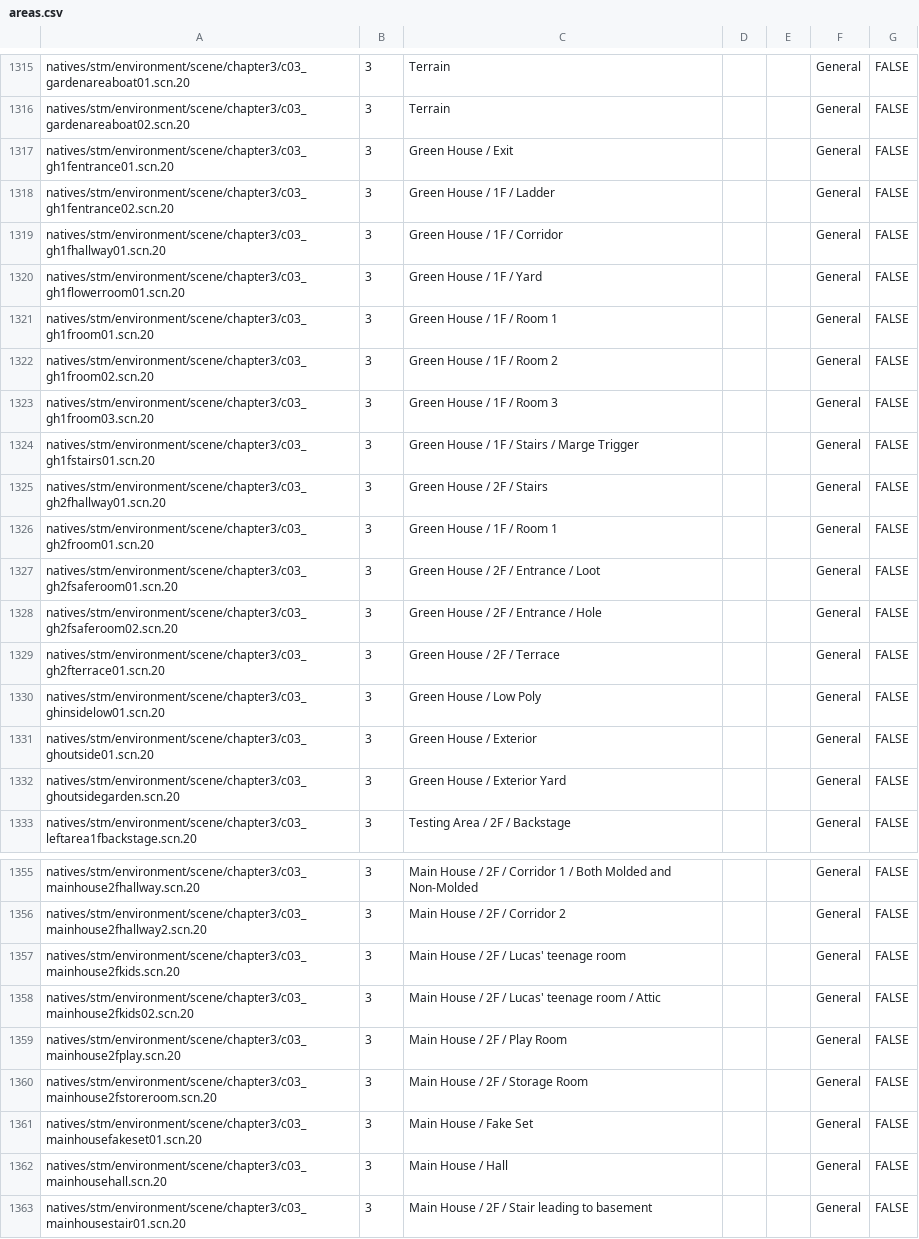
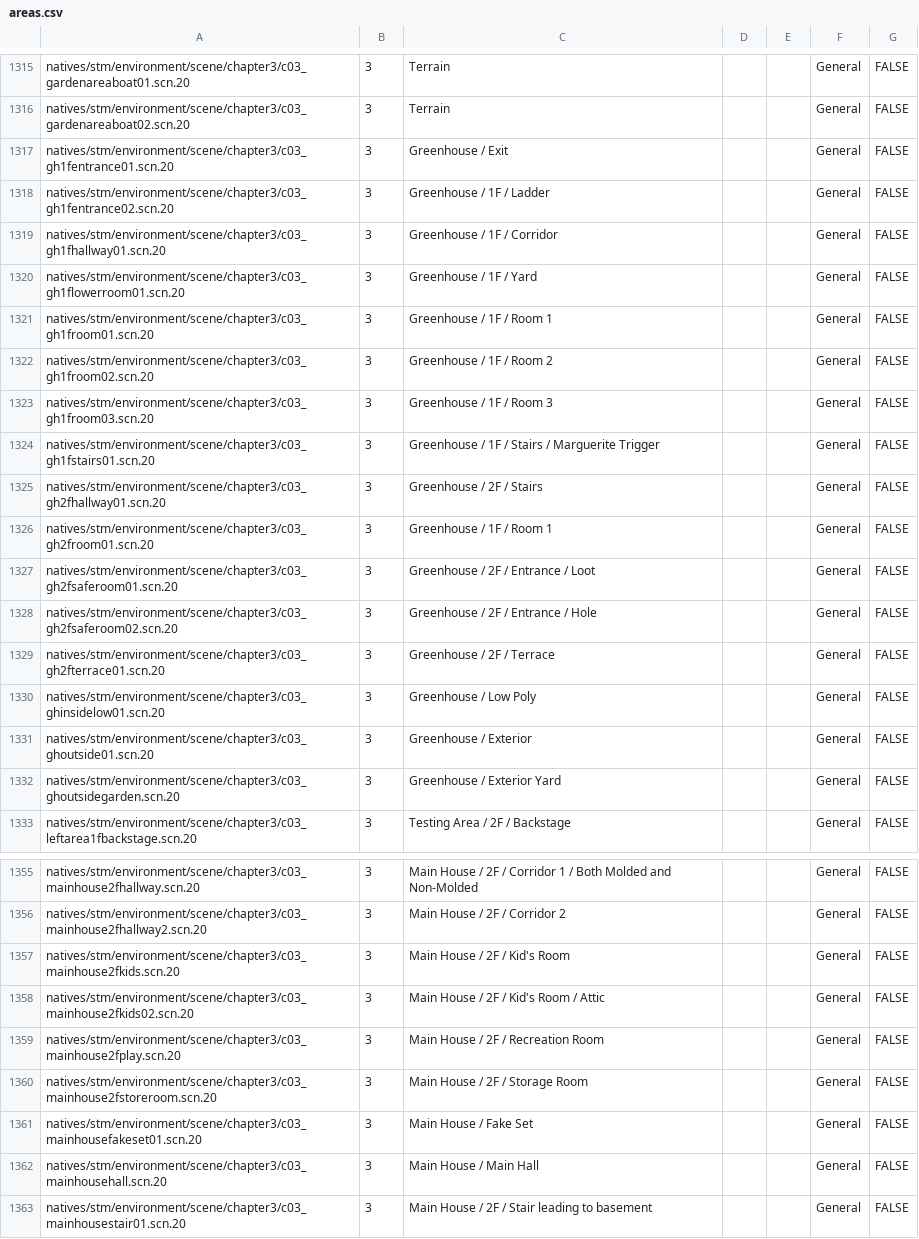
Before and after one commit to juliangrtz/re7, a CSV file: src/Biohazard.BioRand.RE7/_Data/areas.csv, drawn as a sheet; only a part is shown, gaps mark what is left out; the diff covers the shown part only.

```diff
--- a/src/Biohazard.BioRand.RE7/_Data/areas.csv
+++ b/src/Biohazard.BioRand.RE7/_Data/areas.csv
@@ -1316,18 +1316,18 @@ natives/stm/environment/scene/chapter3/c03_gardenareaboat01.scn.20,3,Terrain,,,G
 natives/stm/environment/scene/chapter3/c03_gardenareaboat02.scn.20,3,Terrain,,,General,FALSE
-natives/stm/environment/scene/chapter3/c03_gh1fentrance01.scn.20,3,Green House / Exit,,,General,FALSE
-natives/stm/environment/scene/chapter3/c03_gh1fentrance02.scn.20,3,Green House / 1F / Ladder,,,General,FALSE
-natives/stm/environment/scene/chapter3/c03_gh1fhallway01.scn.20,3,Green House / 1F / Corridor,,,General,FALSE
-natives/stm/environment/scene/chapter3/c03_gh1flowerroom01.scn.20,3,Green House / 1F / Yard,,,General,FALSE
-natives/stm/environment/scene/chapter3/c03_gh1froom01.scn.20,3,Green House / 1F / Room 1,,,General,FALSE
-natives/stm/environment/scene/chapter3/c03_gh1froom02.scn.20,3,Green House / 1F / Room 2,,,General,FALSE
-natives/stm/environment/scene/chapter3/c03_gh1froom03.scn.20,3,Green House / 1F / Room 3,,,General,FALSE
-natives/stm/environment/scene/chapter3/c03_gh1fstairs01.scn.20,3,Green House / 1F / Stairs / Marge Trigger,,,General,FALSE
-natives/stm/environment/scene/chapter3/c03_gh2fhallway01.scn.20,3,Green House / 2F / Stairs,,,General,FALSE
-natives/stm/environment/scene/chapter3/c03_gh2froom01.scn.20,3,Green House / 1F / Room 1,,,General,FALSE
-natives/stm/environment/scene/chapter3/c03_gh2fsaferoom01.scn.20,3,Green House / 2F / Entrance / Loot,,,General,FALSE
-natives/stm/environment/scene/chapter3/c03_gh2fsaferoom02.scn.20,3,Green House / 2F / Entrance / Hole,,,General,FALSE
-natives/stm/environment/scene/chapter3/c03_gh2fterrace01.scn.20,3,Green House / 2F / Terrace,,,General,FALSE
-natives/stm/environment/scene/chapter3/c03_ghinsidelow01.scn.20,3,Green House / Low Poly,,,General,FALSE
-natives/stm/environment/scene/chapter3/c03_ghoutside01.scn.20,3,Green House / Exterior,,,General,FALSE
-natives/stm/environment/scene/chapter3/c03_ghoutsidegarden.scn.20,3,Green House / Exterior Yard,,,General,FALSE
+natives/stm/environment/scene/chapter3/c03_gh1fentrance01.scn.20,3,Greenhouse / Exit,,,General,FALSE
+natives/stm/environment/scene/chapter3/c03_gh1fentrance02.scn.20,3,Greenhouse / 1F / Ladder,,,General,FALSE
+natives/stm/environment/scene/chapter3/c03_gh1fhallway01.scn.20,3,Greenhouse / 1F / Corridor,,,General,FALSE
+natives/stm/environment/scene/chapter3/c03_gh1flowerroom01.scn.20,3,Greenhouse / 1F / Yard,,,General,FALSE
+natives/stm/environment/scene/chapter3/c03_gh1froom01.scn.20,3,Greenhouse / 1F / Room 1,,,General,FALSE
+natives/stm/environment/scene/chapter3/c03_gh1froom02.scn.20,3,Greenhouse / 1F / Room 2,,,General,FALSE
+natives/stm/environment/scene/chapter3/c03_gh1froom03.scn.20,3,Greenhouse / 1F / Room 3,,,General,FALSE
+natives/stm/environment/scene/chapter3/c03_gh1fstairs01.scn.20,3,Greenhouse / 1F / Stairs / Marguerite Trigger,,,General,FALSE
+natives/stm/environment/scene/chapter3/c03_gh2fhallway01.scn.20,3,Greenhouse / 2F / Stairs,,,General,FALSE
+natives/stm/environment/scene/chapter3/c03_gh2froom01.scn.20,3,Greenhouse / 1F / Room 1,,,General,FALSE
+natives/stm/environment/scene/chapter3/c03_gh2fsaferoom01.scn.20,3,Greenhouse / 2F / Entrance / Loot,,,General,FALSE
+natives/stm/environment/scene/chapter3/c03_gh2fsaferoom02.scn.20,3,Greenhouse / 2F / Entrance / Hole,,,General,FALSE
+natives/stm/environment/scene/chapter3/c03_gh2fterrace01.scn.20,3,Greenhouse / 2F / Terrace,,,General,FALSE
+natives/stm/environment/scene/chapter3/c03_ghinsidelow01.scn.20,3,Greenhouse / Low Poly,,,General,FALSE
+natives/stm/environment/scene/chapter3/c03_ghoutside01.scn.20,3,Greenhouse / Exterior,,,General,FALSE
+natives/stm/environment/scene/chapter3/c03_ghoutsidegarden.scn.20,3,Greenhouse / Exterior Yard,,,General,FALSE
 natives/stm/environment/scene/chapter3/c03_leftarea1fbackstage.scn.20,3,Testing Area / 2F / Backstage,,,General,FALSE
@@ -1356,8 +1356,8 @@ natives/stm/environment/scene/chapter3/c03_mainhouse2fhallway.scn.20,3,Main Hous
 natives/stm/environment/scene/chapter3/c03_mainhouse2fhallway2.scn.20,3,Main House / 2F / Corridor 2,,,General,FALSE
-natives/stm/environment/scene/chapter3/c03_mainhouse2fkids.scn.20,3,Main House / 2F / Lucas' teenage room,,,General,FALSE
-natives/stm/environment/scene/chapter3/c03_mainhouse2fkids02.scn.20,3,Main House / 2F / Lucas' teenage room / Attic,,,General,FALSE
-natives/stm/environment/scene/chapter3/c03_mainhouse2fplay.scn.20,3,Main House / 2F / Play Room,,,General,FALSE
+natives/stm/environment/scene/chapter3/c03_mainhouse2fkids.scn.20,3,Main House / 2F / Kid's Room,,,General,FALSE
+natives/stm/environment/scene/chapter3/c03_mainhouse2fkids02.scn.20,3,Main House / 2F / Kid's Room / Attic,,,General,FALSE
+natives/stm/environment/scene/chapter3/c03_mainhouse2fplay.scn.20,3,Main House / 2F / Recreation Room,,,General,FALSE
 natives/stm/environment/scene/chapter3/c03_mainhouse2fstoreroom.scn.20,3,Main House / 2F / Storage Room,,,General,FALSE
 natives/stm/environment/scene/chapter3/c03_mainhousefakeset01.scn.20,3,Main House / Fake Set,,,General,FALSE
-natives/stm/environment/scene/chapter3/c03_mainhousehall.scn.20,3,Main House / Hall,,,General,FALSE
+natives/stm/environment/scene/chapter3/c03_mainhousehall.scn.20,3,Main House / Main Hall,,,General,FALSE
 natives/stm/environment/scene/chapter3/c03_mainhousestair01.scn.20,3,Main House / 2F / Stair leading to basement,,,General,FALSE
```
Also changed, not shown: 58 edited cells elsewhere in this file, src/Biohazard.BioRand.RE7/_Data/item_placements.csv, 7 other files.
